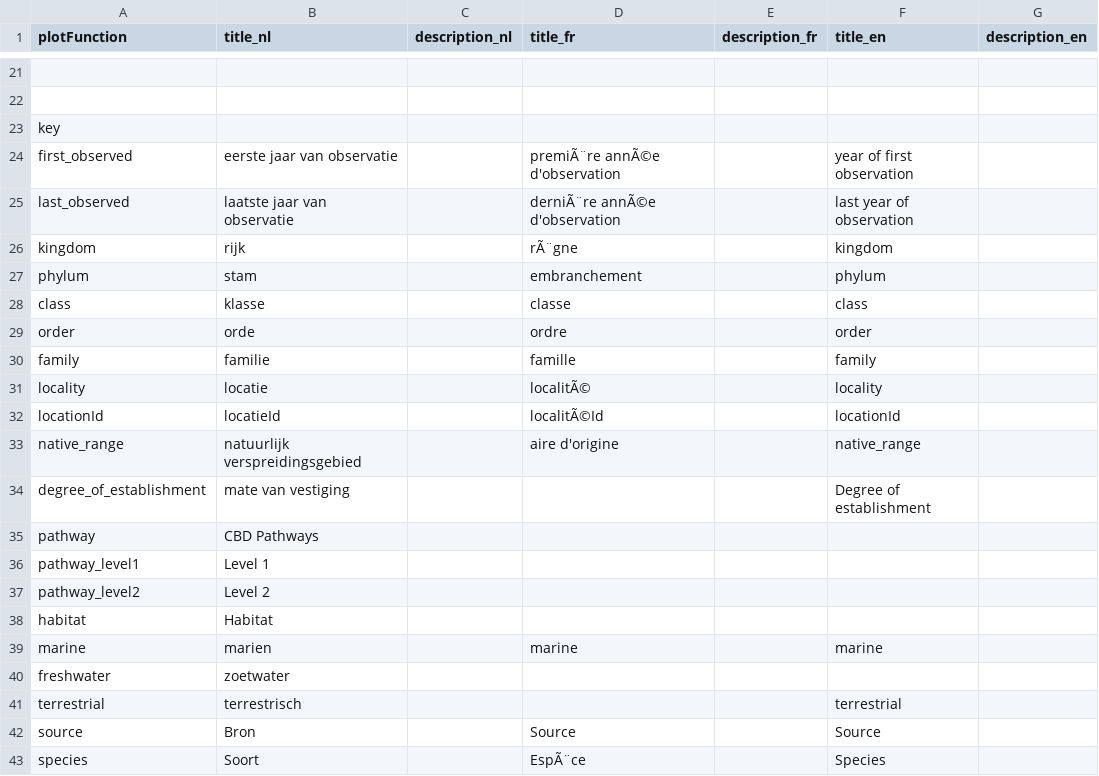
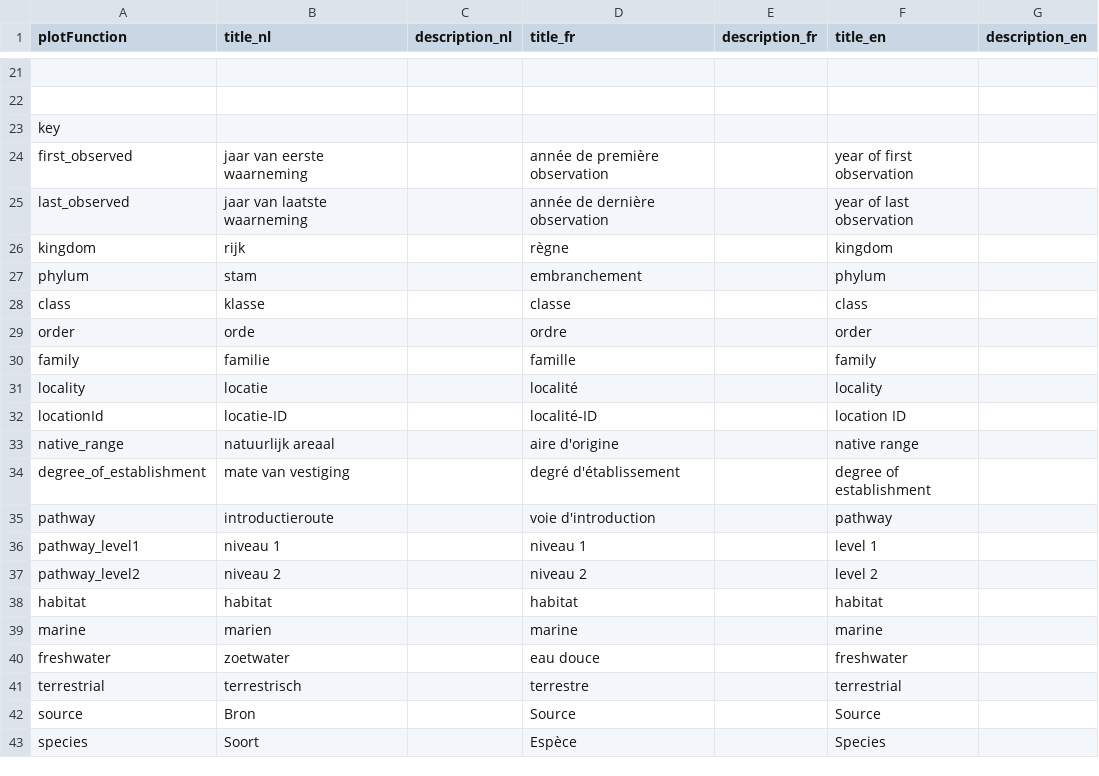
Before and after one commit to inbo/alien-species-portal, a CSV file: alienSpecies/inst/extdata/translations.csv, drawn as a sheet; only a part is shown, gaps mark what is left out; the diff covers the shown part only; the diff names each change by its address in the sheet, - before the commit and + after, or states it on an @@ line.

Commit message:
translations.csv - part 2
#30

```diff
--- a/alienSpecies/inst/extdata/translations.csv
+++ b/alienSpecies/inst/extdata/translations.csv
-B24 (title_nl): eerste jaar van observatie
+B24 (title_nl): jaar van eerste waarneming
-D24 (title_fr): premiÃ¨re annÃ©e d'observation
+D24 (title_fr): année de première observation
-B25 (title_nl): laatste jaar van observatie
+B25 (title_nl): jaar van laatste waarneming
-D25 (title_fr): derniÃ¨re annÃ©e d'observation
+D25 (title_fr): année de dernière observation
-F25 (title_en): last year of observation
+F25 (title_en): year of last observation
-D26 (title_fr): rÃ¨gne
+D26 (title_fr): règne
-D31 (title_fr): localitÃ©
+D31 (title_fr): localité
-B32 (title_nl): locatieId
+B32 (title_nl): locatie-ID
-D32 (title_fr): localitÃ©Id
+D32 (title_fr): localité-ID
-F32 (title_en): locationId
+F32 (title_en): location ID
-B33 (title_nl): natuurlijk verspreidingsgebied
+B33 (title_nl): natuurlijk areaal
-F33 (title_en): native_range
+F33 (title_en): native range
-D34 (title_fr): (empty)
+D34 (title_fr): degré d'établissement
-F34 (title_en): Degree of establishment
+F34 (title_en): degree of establishment
-B35 (title_nl): CBD Pathways
+B35 (title_nl): introductieroute
-D35 (title_fr): (empty)
+D35 (title_fr): voie d'introduction
-F35 (title_en): (empty)
+F35 (title_en): pathway
-B36 (title_nl): Level 1
+B36 (title_nl): niveau 1
-D36 (title_fr): (empty)
+D36 (title_fr): niveau 1
-F36 (title_en): (empty)
+F36 (title_en): level 1
-B37 (title_nl): Level 2
+B37 (title_nl): niveau 2
-D37 (title_fr): (empty)
+D37 (title_fr): niveau 2
-F37 (title_en): (empty)
+F37 (title_en): level 2
-B38 (title_nl): Habitat
+B38 (title_nl): habitat
-D38 (title_fr): (empty)
+D38 (title_fr): habitat
-F38 (title_en): (empty)
+F38 (title_en): habitat
-D40 (title_fr): (empty)
+D40 (title_fr): eau douce
-F40 (title_en): (empty)
+F40 (title_en): freshwater
-D41 (title_fr): (empty)
+D41 (title_fr): terrestre
-D43 (title_fr): EspÃ¨ce
+D43 (title_fr): Espèce
```
Also changed, not shown: 50 edited cells elsewhere in this file.
